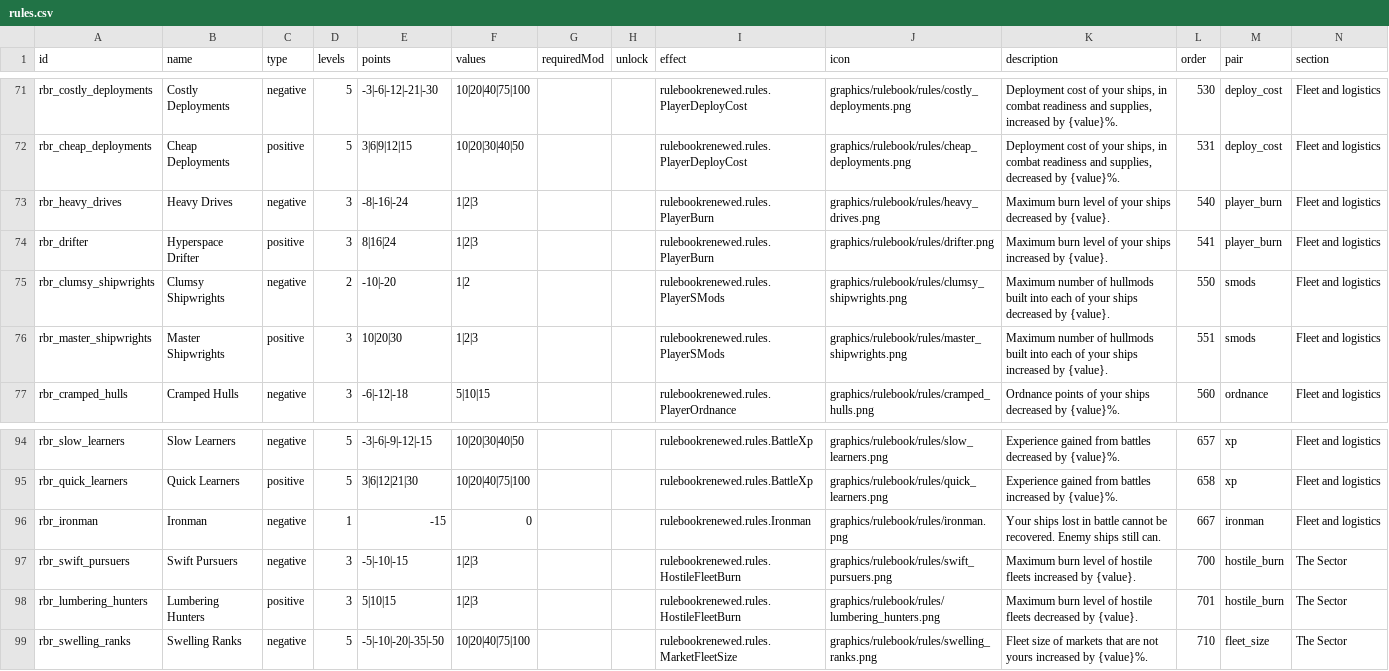
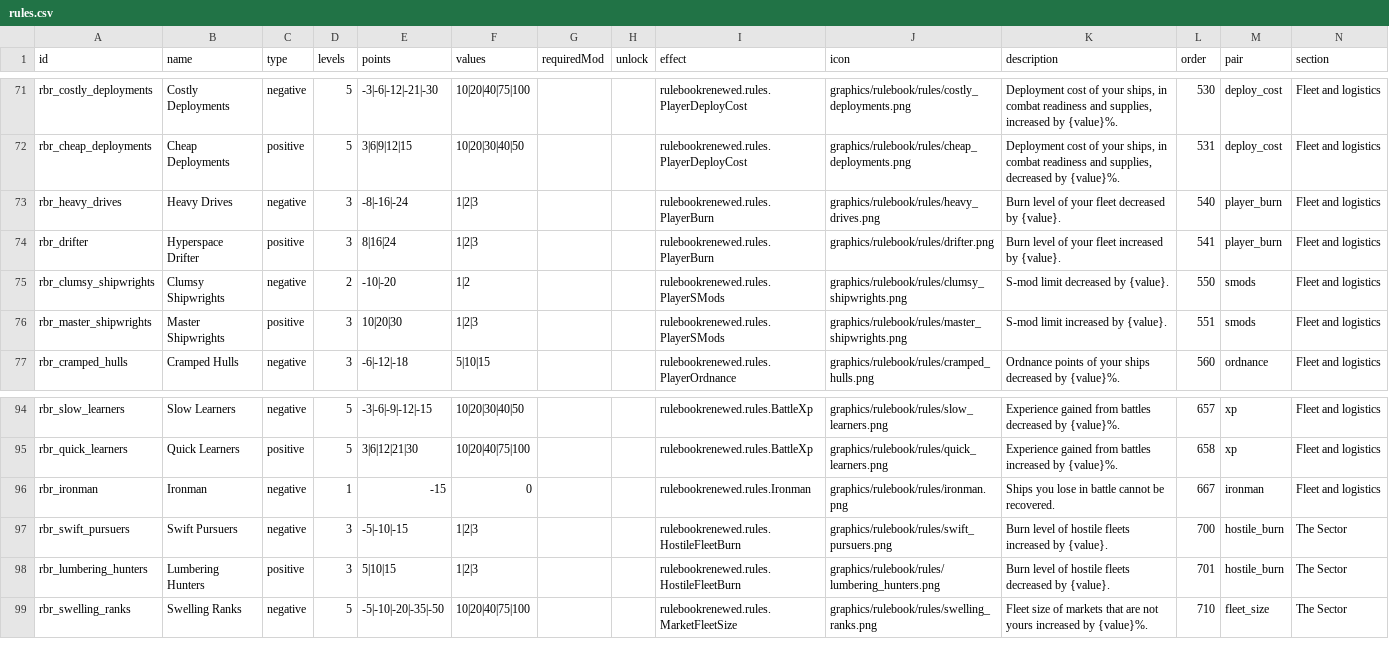
Before and after one commit to andrzejsokolowski/starsector-rulebook-renewed, a CSV file: data/config/rulebook/rules.csv, drawn as a sheet; only a part is shown, gaps mark what is left out.

```diff
--- a/data/config/rulebook/rules.csv
+++ b/data/config/rulebook/rules.csv
@@ -72,6 +72,6 @@ rbr_costly_deployments,Costly Deployments,negative,5,-3|-6|-12|-21|-30,10|20|40|
 rbr_cheap_deployments,Cheap Deployments,positive,5,3|6|9|12|15,10|20|30|40|50,,,rulebookrenewed.rules.PlayerDeployCost,graphics/rulebook/rules/cheap_deployments.png,"Deployment cost of your ships, in combat readiness and supplies, decreased by {value}%.",531,deploy_cost,Fleet and logistics
-rbr_heavy_drives,Heavy Drives,negative,3,-8|-16|-24,1|2|3,,,rulebookrenewed.rules.PlayerBurn,graphics/rulebook/rules/heavy_drives.png,Maximum burn level of your ships decreased by {value}.,540,player_burn,Fleet and logistics
-rbr_drifter,Hyperspace Drifter,positive,3,8|16|24,1|2|3,,,rulebookrenewed.rules.PlayerBurn,graphics/rulebook/rules/drifter.png,Maximum burn level of your ships increased by {value}.,541,player_burn,Fleet and logistics
-rbr_clumsy_shipwrights,Clumsy Shipwrights,negative,2,-10|-20,1|2,,,rulebookrenewed.rules.PlayerSMods,graphics/rulebook/rules/clumsy_shipwrights.png,Maximum number of hullmods built into each of your ships decreased by {value}.,550,smods,Fleet and logistics
-rbr_master_shipwrights,Master Shipwrights,positive,3,10|20|30,1|2|3,,,rulebookrenewed.rules.PlayerSMods,graphics/rulebook/rules/master_shipwrights.png,Maximum number of hullmods built into each of your ships increased by {value}.,551,smods,Fleet and logistics
+rbr_heavy_drives,Heavy Drives,negative,3,-8|-16|-24,1|2|3,,,rulebookrenewed.rules.PlayerBurn,graphics/rulebook/rules/heavy_drives.png,Burn level of your fleet decreased by {value}.,540,player_burn,Fleet and logistics
+rbr_drifter,Hyperspace Drifter,positive,3,8|16|24,1|2|3,,,rulebookrenewed.rules.PlayerBurn,graphics/rulebook/rules/drifter.png,Burn level of your fleet increased by {value}.,541,player_burn,Fleet and logistics
+rbr_clumsy_shipwrights,Clumsy Shipwrights,negative,2,-10|-20,1|2,,,rulebookrenewed.rules.PlayerSMods,graphics/rulebook/rules/clumsy_shipwrights.png,S-mod limit decreased by {value}.,550,smods,Fleet and logistics
+rbr_master_shipwrights,Master Shipwrights,positive,3,10|20|30,1|2|3,,,rulebookrenewed.rules.PlayerSMods,graphics/rulebook/rules/master_shipwrights.png,S-mod limit increased by {value}.,551,smods,Fleet and logistics
 rbr_cramped_hulls,Cramped Hulls,negative,3,-6|-12|-18,5|10|15,,,rulebookrenewed.rules.PlayerOrdnance,graphics/rulebook/rules/cramped_hulls.png,Ordnance points of your ships decreased by {value}%.,560,ordnance,Fleet and logistics
@@ -95,5 +95,5 @@ rbr_slow_learners,Slow Learners,negative,5,-3|-6|-9|-12|-15,10|20|30|40|50,,,rul
 rbr_quick_learners,Quick Learners,positive,5,3|6|12|21|30,10|20|40|75|100,,,rulebookrenewed.rules.BattleXp,graphics/rulebook/rules/quick_learners.png,Experience gained from battles increased by {value}%.,658,xp,Fleet and logistics
-rbr_ironman,Ironman,negative,1,-15,0,,,rulebookrenewed.rules.Ironman,graphics/rulebook/rules/ironman.png,Your ships lost in battle cannot be recovered. Enemy ships still can.,667,ironman,Fleet and logistics
-rbr_swift_pursuers,Swift Pursuers,negative,3,-5|-10|-15,1|2|3,,,rulebookrenewed.rules.HostileFleetBurn,graphics/rulebook/rules/swift_pursuers.png,Maximum burn level of hostile fleets increased by {value}.,700,hostile_burn,The Sector
-rbr_lumbering_hunters,Lumbering Hunters,positive,3,5|10|15,1|2|3,,,rulebookrenewed.rules.HostileFleetBurn,graphics/rulebook/rules/lumbering_hunters.png,Maximum burn level of hostile fleets decreased by {value}.,701,hostile_burn,The Sector
+rbr_ironman,Ironman,negative,1,-15,0,,,rulebookrenewed.rules.Ironman,graphics/rulebook/rules/ironman.png,Ships you lose in battle cannot be recovered.,667,ironman,Fleet and logistics
+rbr_swift_pursuers,Swift Pursuers,negative,3,-5|-10|-15,1|2|3,,,rulebookrenewed.rules.HostileFleetBurn,graphics/rulebook/rules/swift_pursuers.png,Burn level of hostile fleets increased by {value}.,700,hostile_burn,The Sector
+rbr_lumbering_hunters,Lumbering Hunters,positive,3,5|10|15,1|2|3,,,rulebookrenewed.rules.HostileFleetBurn,graphics/rulebook/rules/lumbering_hunters.png,Burn level of hostile fleets decreased by {value}.,701,hostile_burn,The Sector
 rbr_swelling_ranks,Swelling Ranks,negative,5,-5|-10|-20|-35|-50,10|20|40|75|100,,,rulebookrenewed.rules.MarketFleetSize,graphics/rulebook/rules/swelling_ranks.png,Fleet size of markets that are not yours increased by {value}%.,710,fleet_size,The Sector
```
Also changed, not shown: 5 other files.
